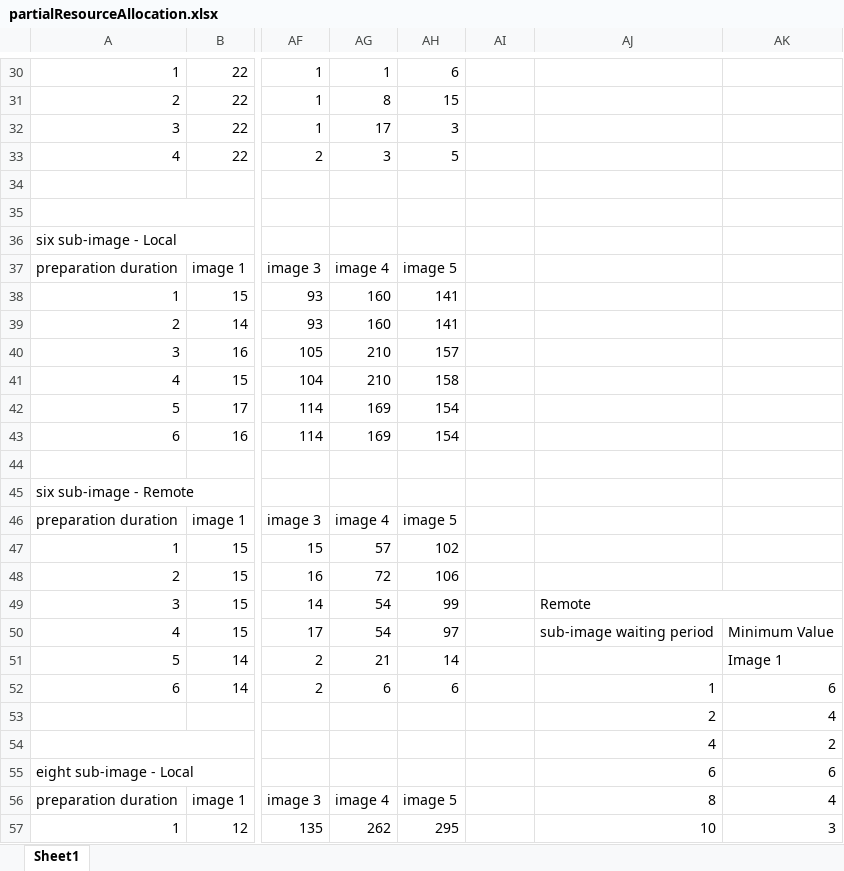
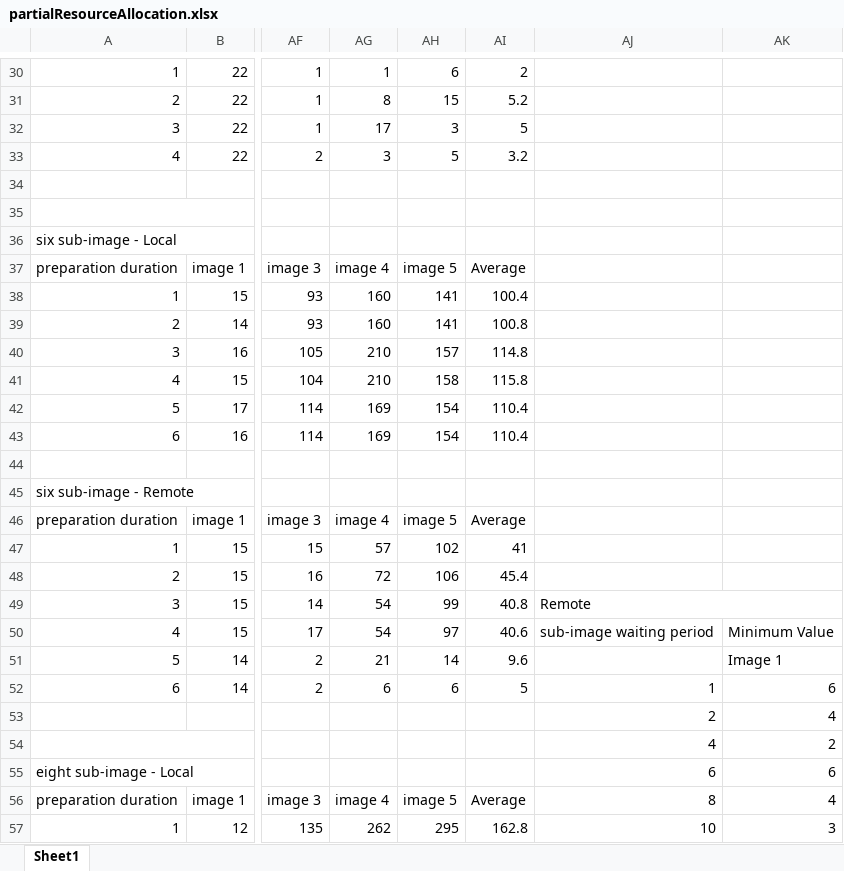
Before and after one commit to MostafaMehrabi/CloudComputingComponents, an Excel workbook: EJBComponents/ImageProcessingBenchmark/stats/analysis/benchmarkPolicyAnalysis/partialResourceAllocation.xlsx, sheet Sheet1, drawn as a sheet; only a part is shown, gaps mark what is left out; values as stored, in another font and other column widths than the file's, no cell formats; charts and pictures not drawn; the diff covers the shown part only; the diff names each change by its address in the sheet, - before the commit and + after, or states it on an @@ line.

```diff
--- a/EJBComponents/ImageProcessingBenchmark/stats/analysis/benchmarkPolicyAnalysis/partialResourceAllocation.xlsx (sheet Sheet1)
+++ b/EJBComponents/ImageProcessingBenchmark/stats/analysis/benchmarkPolicyAnalysis/partialResourceAllocation.xlsx (sheet Sheet1)
-AI30: (empty)
+AI30: 2
-AI31: (empty)
+AI31: 5.2
-AI32: (empty)
+AI32: 5
-AI33: (empty)
+AI33: 3.2
-AI37: (empty)
+AI37: Average
-AI38: (empty)
+AI38: 100.4
-AI39: (empty)
+AI39: 100.8
-AI40: (empty)
+AI40: 114.8
-AI41: (empty)
+AI41: 115.8
-AI42:AI43: (empty)
+AI42:AI43: 110.4
-AI46: (empty)
+AI46: Average
-AI47: (empty)
+AI47: 41
-AI48: (empty)
+AI48: 45.4
-AI49: (empty)
+AI49: 40.8
-AI50: (empty)
+AI50: 40.6
-AI51: (empty)
+AI51: 9.6
-AI52: (empty)
+AI52: 5
-AI56: (empty)
+AI56: Average
-AI57: (empty)
+AI57: 162.8
```
Also changed, not shown: 346 edited cells and merged cells elsewhere in this sheet, cell formats, charts or pictures, EJBComponents/ImageProcessingBenchmark/stats/analysis/benchmarkPolicyAnalysis/fullResourceAllocation.xlsx, EJBComponents/ImageProcessingBenchmark/stats/analysis/benchmarkPolicyAnalysis/resourceContention.xlsx.
